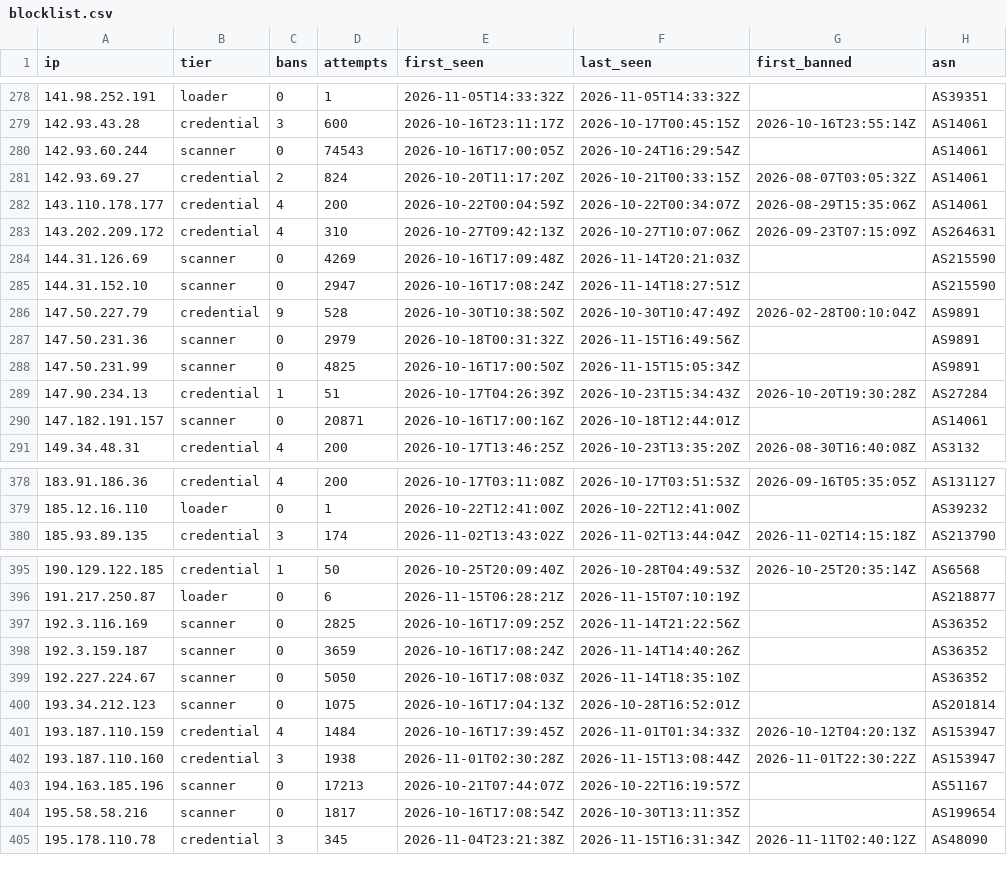
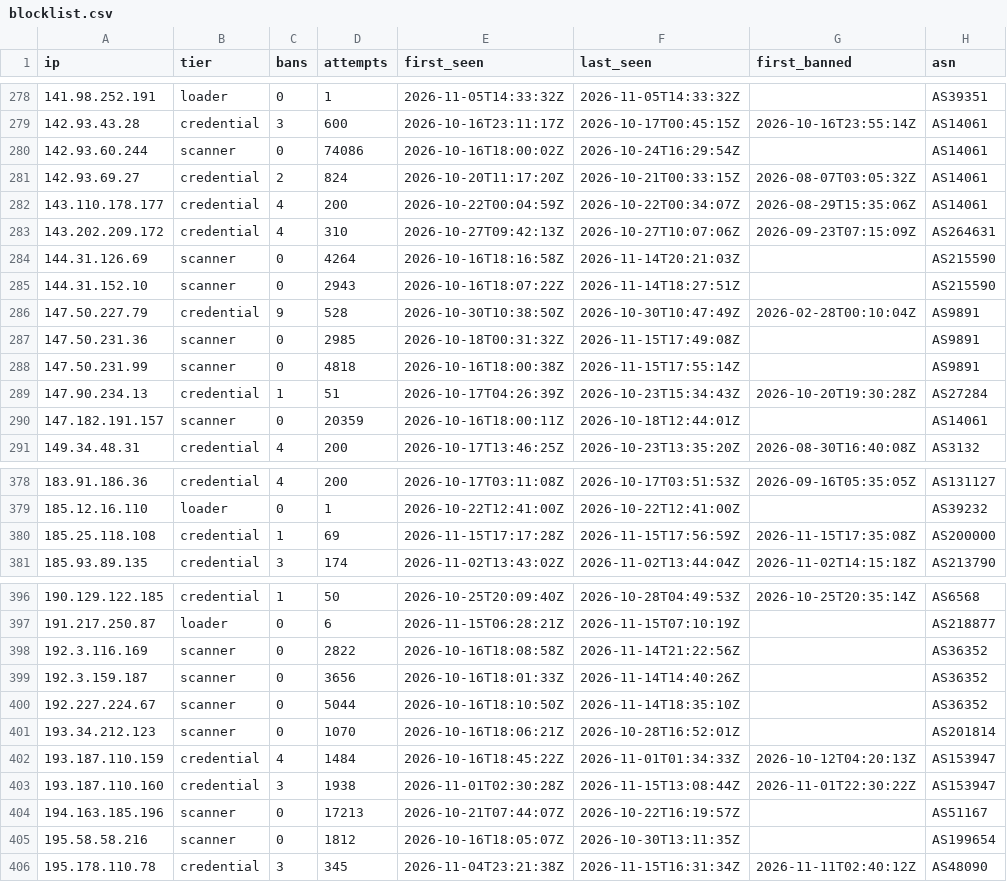
Before and after one commit to jacobyoby/honeypot-blocklist, a CSV file: blocklist.csv, drawn as a sheet; only a part is shown, gaps mark what is left out; the diff covers the shown part only.

```diff
--- a/blocklist.csv
+++ b/blocklist.csv
@@ -279,3 +279,3 @@ ip,tier,bans,attempts,first_seen,last_seen,first_banned,asn
 142.93.43.28,credential,3,600,2026-10-16T23:11:17Z,2026-10-17T00:45:15Z,2026-10-16T23:55:14Z,AS14061
-142.93.60.244,scanner,0,74543,2026-10-16T17:00:05Z,2026-10-24T16:29:54Z,,AS14061
+142.93.60.244,scanner,0,74086,2026-10-16T18:00:02Z,2026-10-24T16:29:54Z,,AS14061
 142.93.69.27,credential,2,824,2026-10-20T11:17:20Z,2026-10-21T00:33:15Z,2026-08-07T03:05:32Z,AS14061
@@ -283,9 +283,9 @@ ip,tier,bans,attempts,first_seen,last_seen,first_banned,asn
 143.202.209.172,credential,4,310,2026-10-27T09:42:13Z,2026-10-27T10:07:06Z,2026-09-23T07:15:09Z,AS264631
-144.31.126.69,scanner,0,4269,2026-10-16T17:09:48Z,2026-11-14T20:21:03Z,,AS215590
-144.31.152.10,scanner,0,2947,2026-10-16T17:08:24Z,2026-11-14T18:27:51Z,,AS215590
+144.31.126.69,scanner,0,4264,2026-10-16T18:16:58Z,2026-11-14T20:21:03Z,,AS215590
+144.31.152.10,scanner,0,2943,2026-10-16T18:07:22Z,2026-11-14T18:27:51Z,,AS215590
 147.50.227.79,credential,9,528,2026-10-30T10:38:50Z,2026-10-30T10:47:49Z,2026-02-28T00:10:04Z,AS9891
-147.50.231.36,scanner,0,2979,2026-10-18T00:31:32Z,2026-11-15T16:49:56Z,,AS9891
-147.50.231.99,scanner,0,4825,2026-10-16T17:00:50Z,2026-11-15T15:05:34Z,,AS9891
+147.50.231.36,scanner,0,2985,2026-10-18T00:31:32Z,2026-11-15T17:49:08Z,,AS9891
+147.50.231.99,scanner,0,4818,2026-10-16T18:00:38Z,2026-11-15T17:55:14Z,,AS9891
 147.90.234.13,credential,1,51,2026-10-17T04:26:39Z,2026-10-23T15:34:43Z,2026-10-20T19:30:28Z,AS27284
-147.182.191.157,scanner,0,20871,2026-10-16T17:00:16Z,2026-10-18T12:44:01Z,,AS14061
+147.182.191.157,scanner,0,20359,2026-10-16T18:00:11Z,2026-10-18T12:44:01Z,,AS14061
 149.34.48.31,credential,4,200,2026-10-17T13:46:25Z,2026-10-23T13:35:20Z,2026-08-30T16:40:08Z,AS3132
@@ -379,2 +379,3 @@ ip,tier,bans,attempts,first_seen,last_seen,first_banned,asn
 185.12.16.110,loader,0,1,2026-10-22T12:41:00Z,2026-10-22T12:41:00Z,,AS39232
+185.25.118.108,credential,1,69,2026-11-15T17:17:28Z,2026-11-15T17:56:59Z,2026-11-15T17:35:08Z,AS200000
 185.93.89.135,credential,3,174,2026-11-02T13:43:02Z,2026-11-02T13:44:04Z,2026-11-02T14:15:18Z,AS213790
@@ -396,10 +397,10 @@ ip,tier,bans,attempts,first_seen,last_seen,first_banned,asn
 191.217.250.87,loader,0,6,2026-11-15T06:28:21Z,2026-11-15T07:10:19Z,,AS218877
-192.3.116.169,scanner,0,2825,2026-10-16T17:09:25Z,2026-11-14T21:22:56Z,,AS36352
-192.3.159.187,scanner,0,3659,2026-10-16T17:08:24Z,2026-11-14T14:40:26Z,,AS36352
-192.227.224.67,scanner,0,5050,2026-10-16T17:08:03Z,2026-11-14T18:35:10Z,,AS36352
-193.34.212.123,scanner,0,1075,2026-10-16T17:04:13Z,2026-10-28T16:52:01Z,,AS201814
-193.187.110.159,credential,4,1484,2026-10-16T17:39:45Z,2026-11-01T01:34:33Z,2026-10-12T04:20:13Z,AS153947
+192.3.116.169,scanner,0,2822,2026-10-16T18:08:58Z,2026-11-14T21:22:56Z,,AS36352
+192.3.159.187,scanner,0,3656,2026-10-16T18:01:33Z,2026-11-14T14:40:26Z,,AS36352
+192.227.224.67,scanner,0,5044,2026-10-16T18:10:50Z,2026-11-14T18:35:10Z,,AS36352
+193.34.212.123,scanner,0,1070,2026-10-16T18:06:21Z,2026-10-28T16:52:01Z,,AS201814
+193.187.110.159,credential,4,1484,2026-10-16T18:45:22Z,2026-11-01T01:34:33Z,2026-10-12T04:20:13Z,AS153947
 193.187.110.160,credential,3,1938,2026-11-01T02:30:28Z,2026-11-15T13:08:44Z,2026-11-01T22:30:22Z,AS153947
 194.163.185.196,scanner,0,17213,2026-10-21T07:44:07Z,2026-10-22T16:19:57Z,,AS51167
-195.58.58.216,scanner,0,1817,2026-10-16T17:08:54Z,2026-10-30T13:11:35Z,,AS199654
+195.58.58.216,scanner,0,1812,2026-10-16T18:05:07Z,2026-10-30T13:11:35Z,,AS199654
 195.178.110.78,credential,3,345,2026-11-04T23:21:38Z,2026-11-15T16:31:34Z,2026-11-11T02:40:12Z,AS48090
```
Also changed, not shown: 88 edited cells elsewhere in this file, blocklist.misp.csv, 3 other files.
